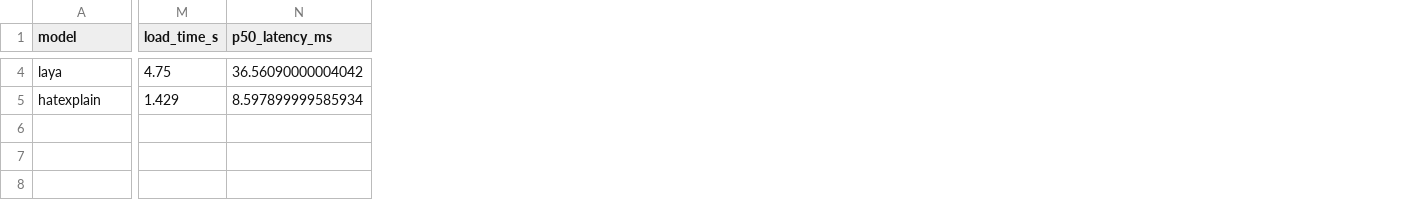
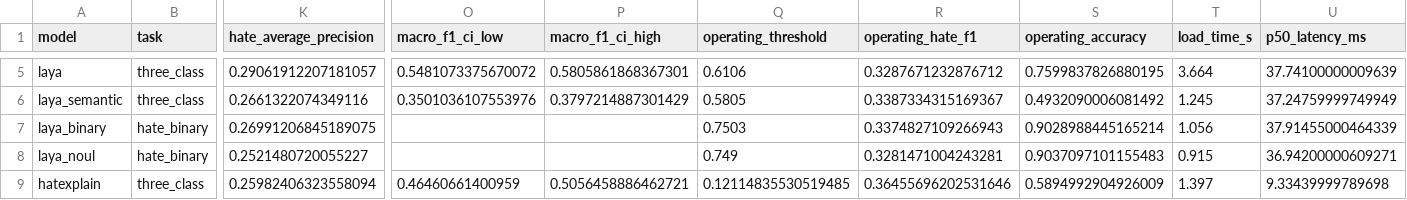
Before and after one commit to jasontiw/laya-hate-speech-benchmark, a CSV file: results/model_comparison.csv, drawn as a sheet; only a part is shown, gaps mark what is left out; addresses are those after the commit; rows hold the shown columns only; the diff covers the shown part only; the diff names each change by its address in the sheet, - before the commit and + after, or states it on an @@ line.

```diff
--- a/results/model_comparison.csv
+++ b/results/model_comparison.csv
+column B (task), row 5: three_class; row 9: three_class
+column K (hate_average_precision), row 5: 0.29061912207181057; row 9: 0.25982406323558094
+column O (macro_f1_ci_low), row 5: 0.5481073375670072; row 9: 0.46460661400959
+column P (macro_f1_ci_high), row 5: 0.5805861868367301; row 9: 0.5056458886462721
+column Q (operating_threshold), row 5: 0.6106; row 9: 0.12114835530519485
+column R (operating_hate_f1), row 5: 0.3287671232876712; row 9: 0.36455696202531646
+column S (operating_accuracy), row 5: 0.7599837826880195; row 9: 0.5894992904926009
-T5 (load_time_s): 4.75
+T5 (load_time_s): 3.664
-U5 (p50_latency_ms): 36.56090000004042
+U5 (p50_latency_ms): 37.74100000009639
+row 6: laya_semantic | three_class | 0.2661322074349116 | 0.3501036107553976 | 0.3797214887301429 | 0.5805 | 0.3387334315169367 | 0.4932090006081492 | 1.245 | 37.24759999749949
+row 7: laya_binary | hate_binary | 0.26991206845189075 |  |  | 0.7503 | 0.3374827109266943 | 0.9028988445165214 | 1.056 | 37.91455000464339
+row 8: laya_noul | hate_binary | 0.2521480720055227 |  |  | 0.749 | 0.3281471004243281 | 0.9037097101155483 | 0.915 | 36.94200000609271
-T9 (load_time_s): 1.429
+T9 (load_time_s): 1.397
-U9 (p50_latency_ms): 8.597899999585934
+U9 (p50_latency_ms): 9.33439999789698
```
Also changed, not shown: 1 added row and 30 edited cells elsewhere in this file, 7 other files.
